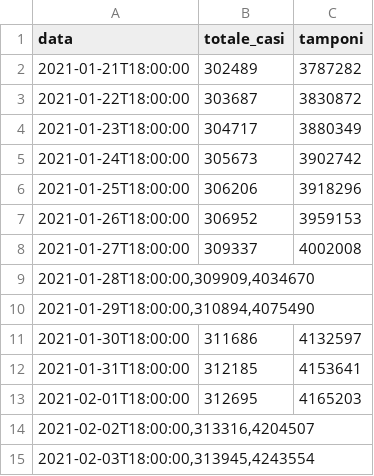
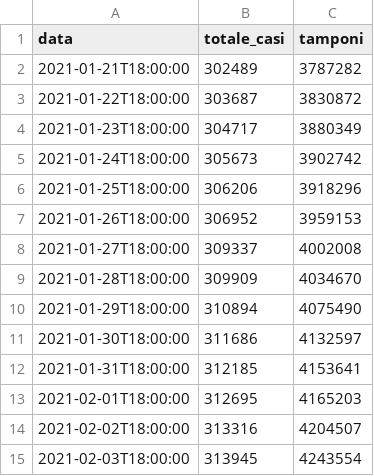
Before and after one commit to aribussola/dati-covid-regioni-icon, a CSV file: Italia-dataSet-COVID/Veneto.csv, drawn as a sheet; removed rows and columns are numbered as before the commit, all else as after; the diff names each change by its address in the sheet, - before the commit and + after, or states it on an @@ line.

Commit message:
Update Veneto.csv

```diff
--- a/Italia-dataSet-COVID/Veneto.csv
+++ b/Italia-dataSet-COVID/Veneto.csv
-row 9: 2021-01-28T18:00:00,309909,4034670
-row 10: 2021-01-29T18:00:00,310894,4075490
+row 9: 2021-01-28T18:00:00 | 309909 | 4034670
+row 10: 2021-01-29T18:00:00 | 310894 | 4075490
-row 14: 2021-02-02T18:00:00,313316,4204507
-row 15: 2021-02-03T18:00:00,313945,4243554
+row 14: 2021-02-02T18:00:00 | 313316 | 4204507
+row 15: 2021-02-03T18:00:00 | 313945 | 4243554
```
